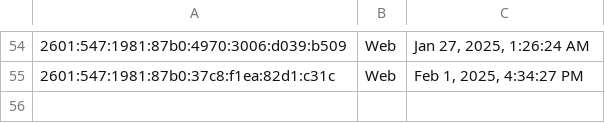
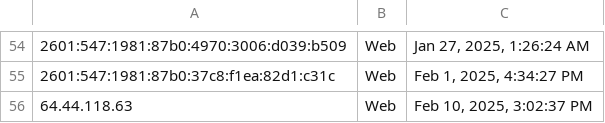
Before and after one commit to thetazero/alogsky, a CSV file: data/logins.csv, drawn as a sheet; only a part is shown, gaps mark what is left out; the diff names each change by its address in the sheet, - before the commit and + after, or states it on an @@ line.

```diff
--- a/data/logins.csv
+++ b/data/logins.csv
+row 56: 64.44.118.63 | Web | Feb 10, 2025, 3:02:37 PM
```
Also changed, not shown: data/comments.csv, data/media.csv, 26 other files.
